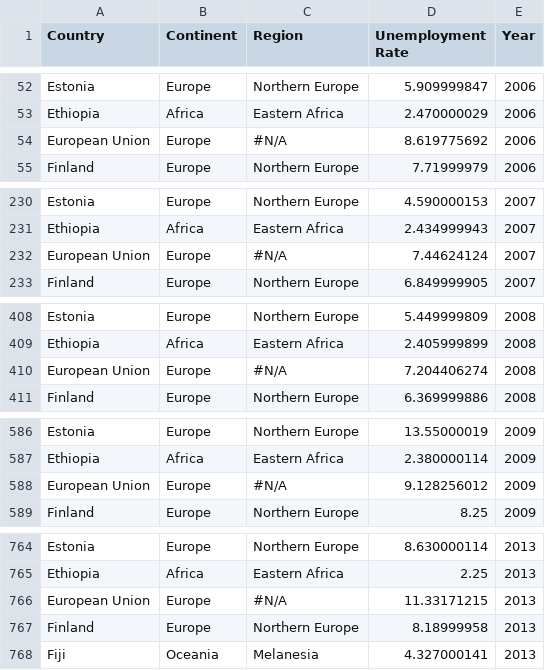
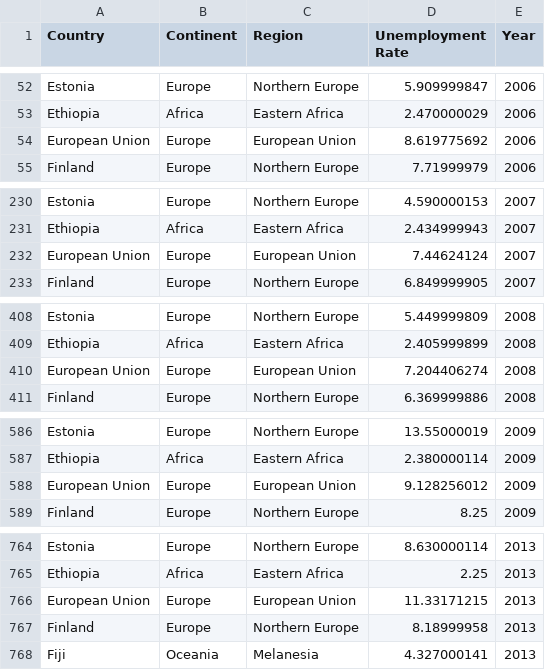
Before and after one commit to riaraghani/visualisation02, a CSV file: data/unemployment_by_country.csv, drawn as a sheet; only a part is shown, gaps mark what is left out; the diff covers the shown part only.

Commit message:
Add files via upload

```diff
--- a/data/unemployment_by_country.csv
+++ b/data/unemployment_by_country.csv
@@ -53,3 +53,3 @@ Estonia,Europe,Northern Europe,5.909999847,2006
 Ethiopia,Africa,Eastern Africa,2.470000029,2006
-European Union,Europe,#N/A,8.619775692,2006
+European Union,Europe,European Union,8.619775692,2006
 Finland,Europe,Northern Europe,7.71999979,2006
@@ -231,3 +231,3 @@ Estonia,Europe,Northern Europe,4.590000153,2007
 Ethiopia,Africa,Eastern Africa,2.434999943,2007
-European Union,Europe,#N/A,7.44624124,2007
+European Union,Europe,European Union,7.44624124,2007
 Finland,Europe,Northern Europe,6.849999905,2007
@@ -409,3 +409,3 @@ Estonia,Europe,Northern Europe,5.449999809,2008
 Ethiopia,Africa,Eastern Africa,2.405999899,2008
-European Union,Europe,#N/A,7.204406274,2008
+European Union,Europe,European Union,7.204406274,2008
 Finland,Europe,Northern Europe,6.369999886,2008
@@ -587,3 +587,3 @@ Estonia,Europe,Northern Europe,13.55000019,2009
 Ethiopia,Africa,Eastern Africa,2.380000114,2009
-European Union,Europe,#N/A,9.128256012,2009
+European Union,Europe,European Union,9.128256012,2009
 Finland,Europe,Northern Europe,8.25,2009
@@ -765,3 +765,3 @@ Estonia,Europe,Northern Europe,8.630000114,2013
 Ethiopia,Africa,Eastern Africa,2.25,2013
-European Union,Europe,#N/A,11.33171215,2013
+European Union,Europe,European Union,11.33171215,2013
 Finland,Europe,Northern Europe,8.18999958,2013
```
Also changed, not shown: 11 edited cells elsewhere in this file.
